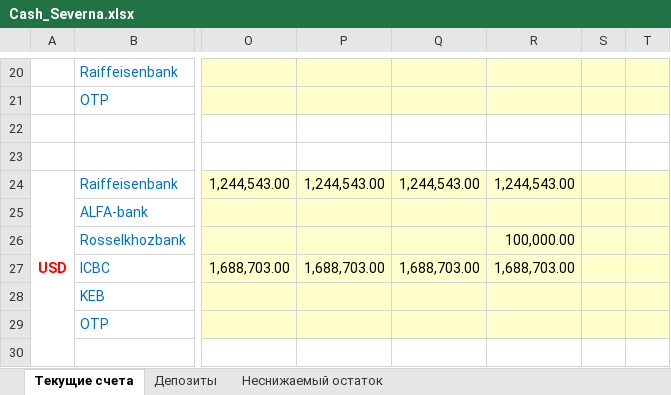
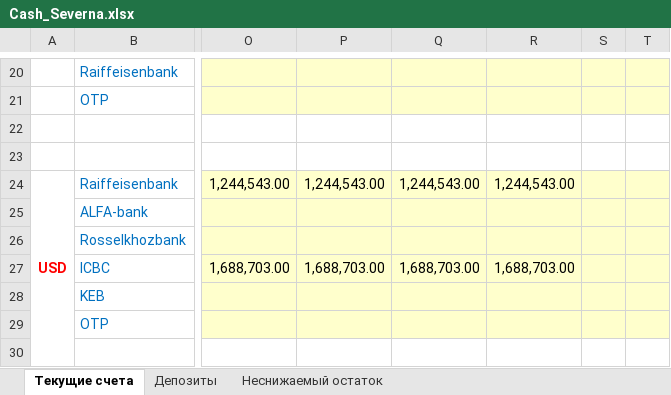
Before and after one commit to aptyp-s/cashreport, an Excel workbook: source/Cash_Severna.xlsx, sheet Текущие счета, drawn as a sheet; only a part is shown, gaps mark what is left out; values as stored, in another font and other column widths than the file's, no borders; conditional formats not drawn; the diff names each change by its address in the sheet, - before the commit and + after, or states it on an @@ line.

```diff
--- a/source/Cash_Severna.xlsx (sheet Текущие счета)
+++ b/source/Cash_Severna.xlsx (sheet Текущие счета)
-R26: 100,000.00
+R26: (empty)
```
Also changed, not shown: sheet Депозиты, 4 other files.
